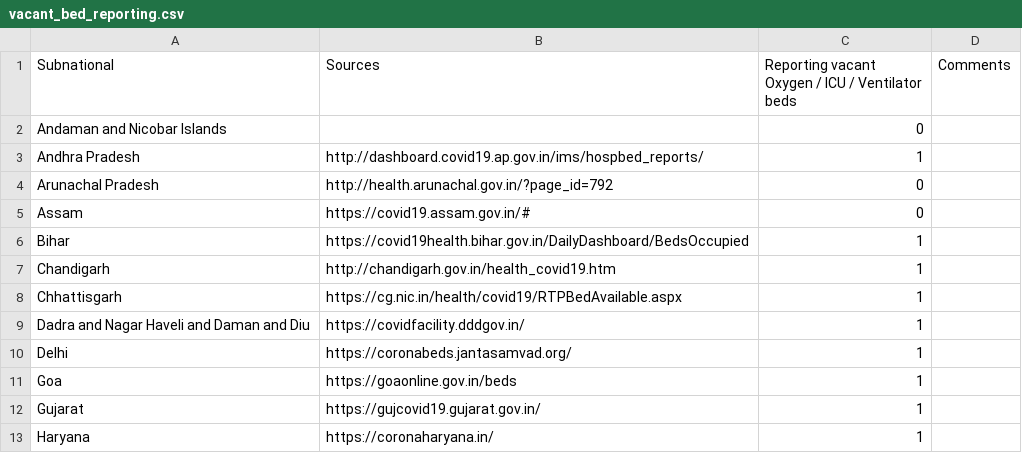
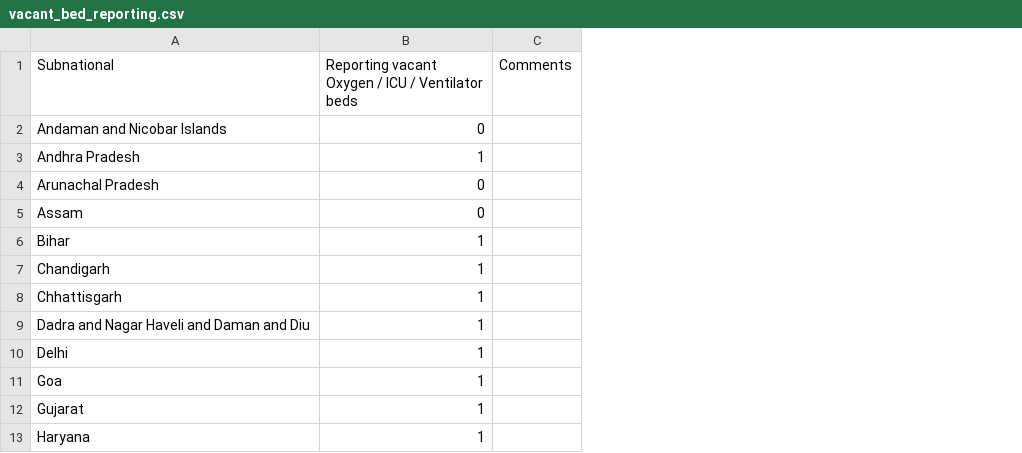
Before and after one commit to varun-vasudevan/CDRS-India, a CSV file: study3_june_2021/vacant_bed_reporting.csv, drawn as a sheet; only a part is shown; the diff names each change by its address in the sheet, - before the commit and + after, or states it on an @@ line.

Commit message:
Remove source column

```diff
--- a/study3_june_2021/vacant_bed_reporting.csv
+++ b/study3_june_2021/vacant_bed_reporting.csv
-column B (Sources), rows 3-13: http://dashboard.covid19.ap.gov.in/ims/hospbed_reports/ | http://health.arunachal.gov.in/?page_id=792 | https://covid19.assam.gov.in/# | https://covid19health.bihar.gov.in/DailyDashboard/BedsOccupied | http://chandigarh.gov.in/health_covid19.htm | https://cg.nic.in/health/covid19/RTPBedAvailable.aspx | https://covidfacility.dddgov.in/ | https://coronabeds.jantasamvad.org/ | https://goaonline.gov.in/beds | https://gujcovid19.gujarat.gov.in/ | https://coronaharyana.in/
```
